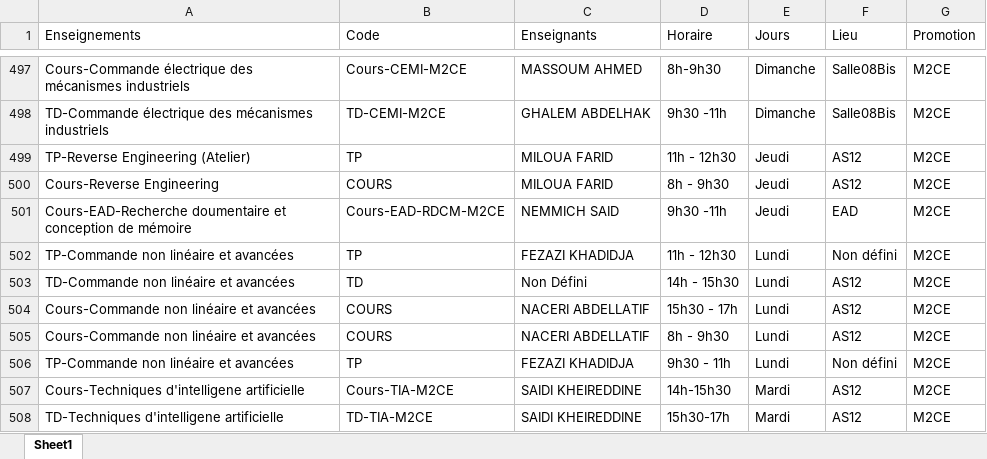
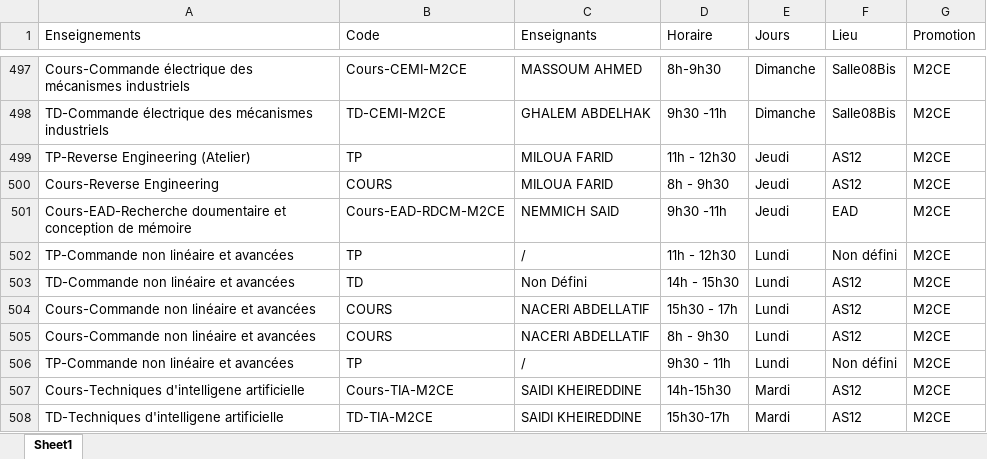
Before and after one commit to EDT-ELT-DEPARTMENT/Emplois-du-temps-2026-2027, an Excel workbook: dataEDT-ELT-S1-2027.xlsx, sheet Sheet1, drawn as a sheet; only a part is shown, gaps mark what is left out; values as stored, in another font and other column widths than the file's, no borders; the diff covers the shown part only; the diff names each change by its address in the sheet, - before the commit and + after, or states it on an @@ line.

```diff
--- a/dataEDT-ELT-S1-2027.xlsx (sheet Sheet1)
+++ b/dataEDT-ELT-S1-2027.xlsx (sheet Sheet1)
-C502 (Enseignants): FEZAZI KHADIDJA
+C502 (Enseignants): /
-C506 (Enseignants): FEZAZI KHADIDJA
+C506 (Enseignants): /
```
Also changed, not shown: 3 added rows, 3 removed rows, 5 moved rows and 14 edited cells elsewhere in this sheet.
